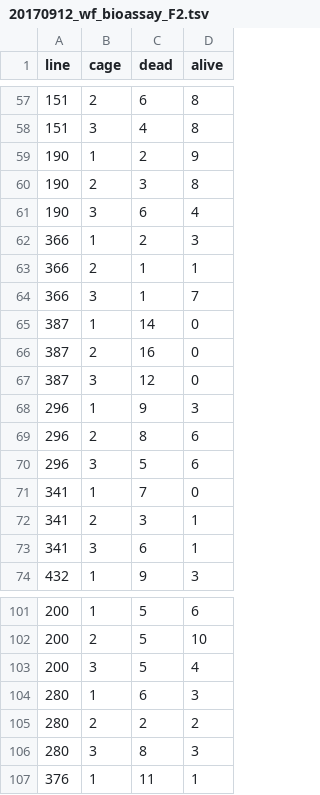
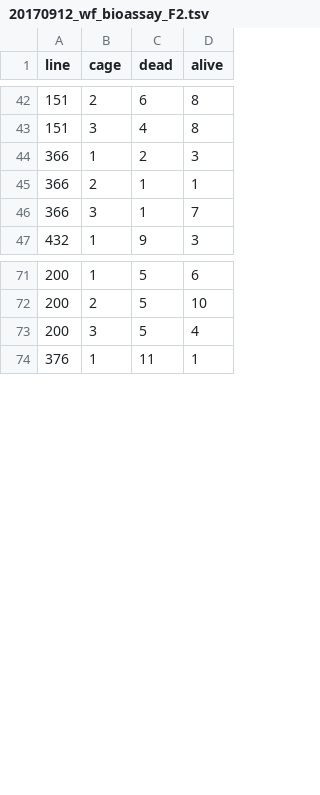
Before and after one commit to BleekerLab/natural-insecticides-thrips-whiteflies, a TSV file: Figure7_F2_whitefly_survival/20170912_wf_bioassay_F2.tsv, drawn as a sheet; only a part is shown, gaps mark what is left out; the diff covers the shown part only; the diff names each change by its address in the sheet, - before the commit and + after, or states it on an @@ line.

```diff
--- a/Figure7_F2_whitefly_survival/20170912_wf_bioassay_F2.tsv
+++ b/Figure7_F2_whitefly_survival/20170912_wf_bioassay_F2.tsv
-row 59: 190 | 1 | 2 | 9
-row 60: 190 | 2 | 3 | 8
-row 61: 190 | 3 | 6 | 4
-row 65: 387 | 1 | 14 | 0
-row 66: 387 | 2 | 16 | 0
-row 67: 387 | 3 | 12 | 0
-row 68: 296 | 1 | 9 | 3
-row 69: 296 | 2 | 8 | 6
-row 70: 296 | 3 | 5 | 6
-row 71: 341 | 1 | 7 | 0
-row 72: 341 | 2 | 3 | 1
-row 73: 341 | 3 | 6 | 1
-row 104: 280 | 1 | 6 | 3
-row 105: 280 | 2 | 2 | 2
-row 106: 280 | 3 | 8 | 3
```
Also changed, not shown: 18 removed rows elsewhere in this file, Figure7_F2_whitefly_survival/nontoxic_lines.tsv, Figure7_F2_whitefly_survival/stats.model.tsv, 5 other files.
